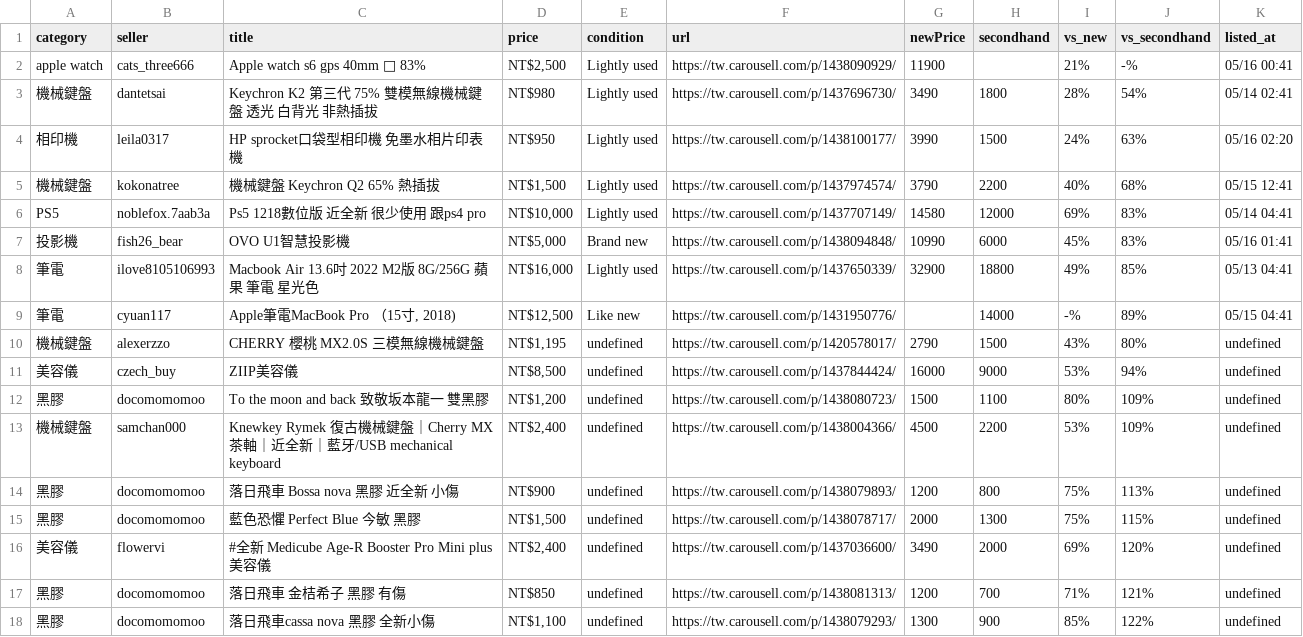
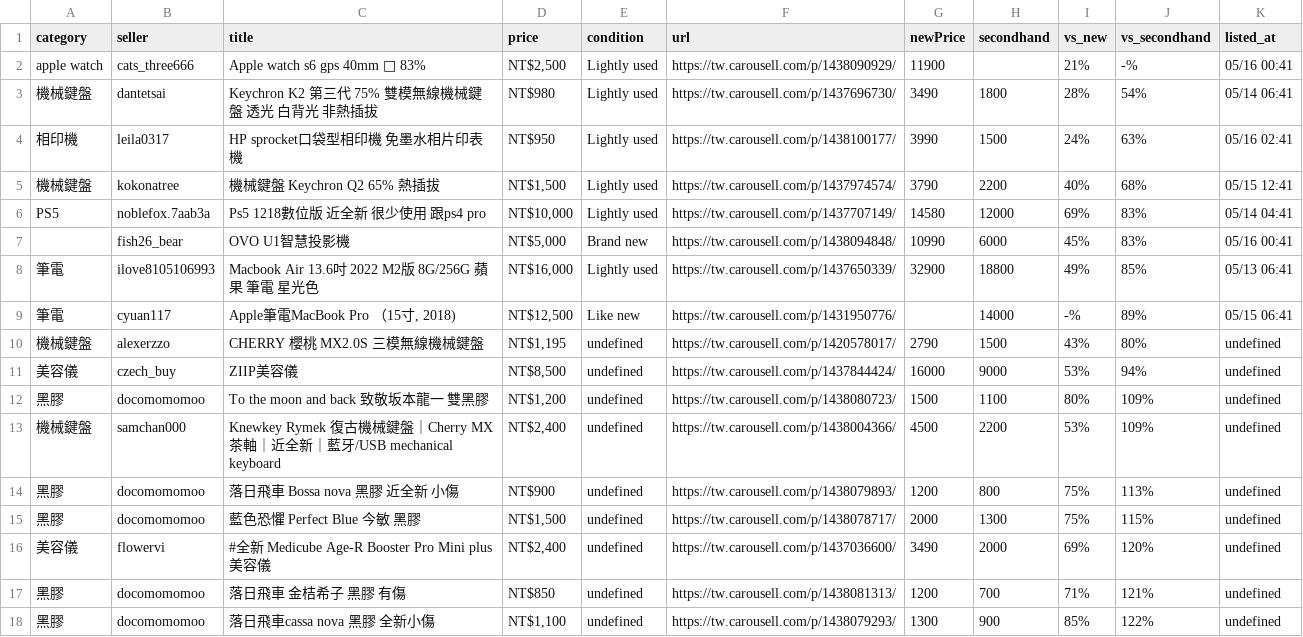
Before and after one commit to yangnim21029/cheap-product, a CSV file: carousell_wishlist_20260501.csv, drawn as a sheet.

```diff
--- a/carousell_wishlist_20260501.csv
+++ b/carousell_wishlist_20260501.csv
@@ -2,9 +2,9 @@ category|seller|title|price|condition|url|newPrice|secondhand|vs_new|vs_secondha
 apple watch|cats_three666|Apple watch s6 gps 40mm 🔋 83%|NT$2,500|Lightly used|https://tw.carousell.com/p/1438090929/|11900||21%|-%|05/16 00:41
-機械鍵盤|dantetsai|Keychron K2 第三代 75% 雙模無線機械鍵盤 透光 白背光 非熱插拔|NT$980|Lightly used|https://tw.carousell.com/p/1437696730/|3490|1800|28%|54%|05/14 02:41
-相印機|leila0317|HP sprocket口袋型相印機 免墨水相片印表機|NT$950|Lightly used|https://tw.carousell.com/p/1438100177/|3990|1500|24%|63%|05/16 02:20
+機械鍵盤|dantetsai|Keychron K2 第三代 75% 雙模無線機械鍵盤 透光 白背光 非熱插拔|NT$980|Lightly used|https://tw.carousell.com/p/1437696730/|3490|1800|28%|54%|05/14 06:41
+相印機|leila0317|HP sprocket口袋型相印機 免墨水相片印表機|NT$950|Lightly used|https://tw.carousell.com/p/1438100177/|3990|1500|24%|63%|05/16 02:41
 機械鍵盤|kokonatree|機械鍵盤 Keychron Q2 65% 熱插拔|NT$1,500|Lightly used|https://tw.carousell.com/p/1437974574/|3790|2200|40%|68%|05/15 12:41
 PS5|noblefox.7aab3a|Ps5 1218數位版 近全新 很少使用 跟ps4 pro|NT$10,000|Lightly used|https://tw.carousell.com/p/1437707149/|14580|12000|69%|83%|05/14 04:41
-投影機|fish26_bear|OVO U1智慧投影機|NT$5,000|Brand new|https://tw.carousell.com/p/1438094848/|10990|6000|45%|83%|05/16 01:41
-筆電|ilove8105106993|Macbook Air 13.6吋 2022 M2版 8G/256G 蘋果 筆電 星光色|NT$16,000|Lightly used|https://tw.carousell.com/p/1437650339/|32900|18800|49%|85%|05/13 04:41
-筆電|cyuan117|Apple筆電MacBook Pro （15寸, 2018)|NT$12,500|Like new|https://tw.carousell.com/p/1431950776/||14000|-%|89%|05/15 04:41
+|fish26_bear|OVO U1智慧投影機|NT$5,000|Brand new|https://tw.carousell.com/p/1438094848/|10990|6000|45%|83%|05/16 00:41
+筆電|ilove8105106993|Macbook Air 13.6吋 2022 M2版 8G/256G 蘋果 筆電 星光色|NT$16,000|Lightly used|https://tw.carousell.com/p/1437650339/|32900|18800|49%|85%|05/13 06:41
+筆電|cyuan117|Apple筆電MacBook Pro （15寸, 2018)|NT$12,500|Like new|https://tw.carousell.com/p/1431950776/||14000|-%|89%|05/15 06:41
 機械鍵盤|alexerzzo|CHERRY 櫻桃 MX2.0S 三模無線機械鍵盤|NT$1,195|undefined|https://tw.carousell.com/p/1420578017/|2790|1500|43%|80%|undefined
```
Also changed, not shown: 8 other files.
